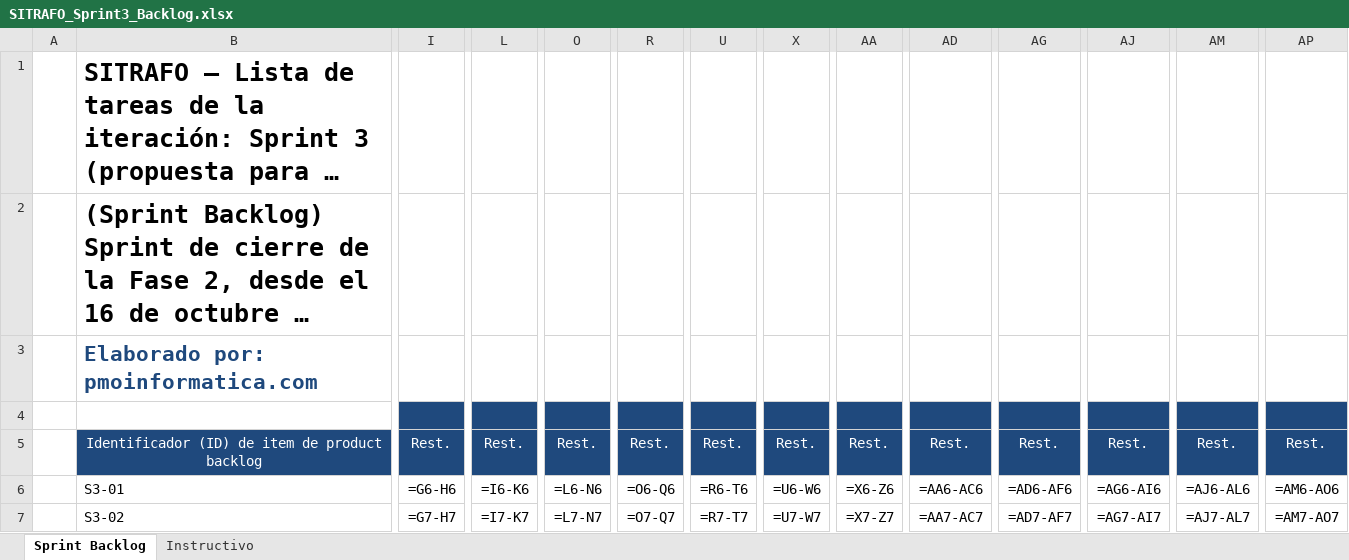
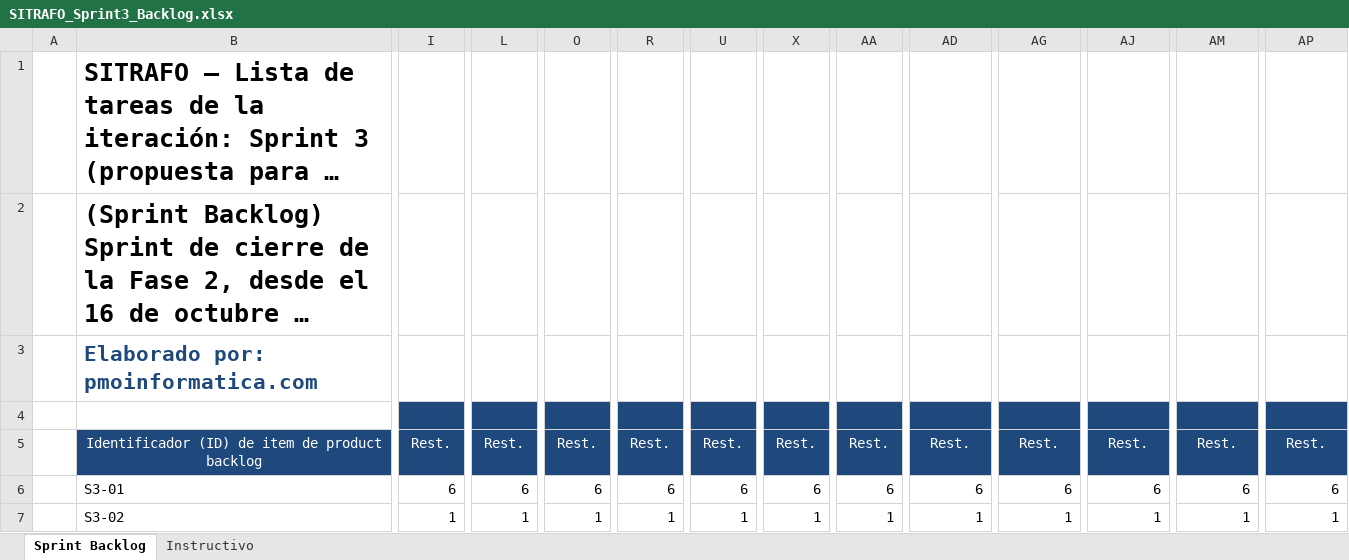
Before and after one commit to benjamindelgado-dev/SITRAFO, an Excel workbook: Fase 2/Evidencias Proyecto/Evidencias de documentación/2. Metodología Scrum/SPRINTS/SITRAFO_Sprint3_Backlog.xlsx, sheet Sprint Backlog, drawn as a sheet; only a part is shown, gaps mark what is left out; long unchanged cells end in …; values as stored, in another font and other column widths than the file's, no borders; formulas without a stored value are shown as written; the diff covers the shown part only; the diff names each change by its address in the sheet, - before the commit and + after, or states it on an @@ line.

```diff
--- a/Fase 2/Evidencias Proyecto/Evidencias de documentación/2. Metodología Scrum/SPRINTS/SITRAFO_Sprint3_Backlog.xlsx (sheet Sprint Backlog)
+++ b/Fase 2/Evidencias Proyecto/Evidencias de documentación/2. Metodología Scrum/SPRINTS/SITRAFO_Sprint3_Backlog.xlsx (sheet Sprint Backlog)
-I6: =G6-H6
+I6: 6
-L6: =I6-K6
+L6: 6
-O6: =L6-N6
+O6: 6
-R6: =O6-Q6
+R6: 6
-U6: =R6-T6
+U6: 6
-X6: =U6-W6
+X6: 6
-AA6: =X6-Z6
+AA6: 6
-AD6: =AA6-AC6
+AD6: 6
-AG6: =AD6-AF6
+AG6: 6
-AJ6: =AG6-AI6
+AJ6: 6
-AM6: =AJ6-AL6
+AM6: 6
-AP6: =AM6-AO6
+AP6: 6
-I7: =G7-H7
+I7: 1
-L7: =I7-K7
+L7: 1
-O7: =L7-N7
+O7: 1
-R7: =O7-Q7
+R7: 1
-U7: =R7-T7
+U7: 1
-X7: =U7-W7
+X7: 1
-AA7: =X7-Z7
+AA7: 1
-AD7: =AA7-AC7
+AD7: 1
-AG7: =AD7-AF7
+AG7: 1
-AJ7: =AG7-AI7
+AJ7: 1
-AM7: =AJ7-AL7
+AM7: 1
-AP7: =AM7-AO7
+AP7: 1
```
Also changed, not shown: 2 added rows, 1 removed row and 240 edited cells elsewhere in this sheet, sheet Instructivo, Fase 2/Evidencias Proyecto/Evidencias de documentación/2. Metodología Scrum/REUNIONES/SITRAFO_Registro_Daily_Standup.xlsx, Fase 2/Evidencias Proyecto/Evidencias de documentación/2. Metodología Scrum/SPRINTS/SITRAFO_Sprint2_Burndown.xlsx.
